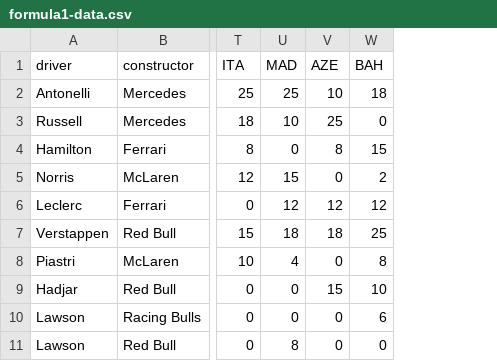
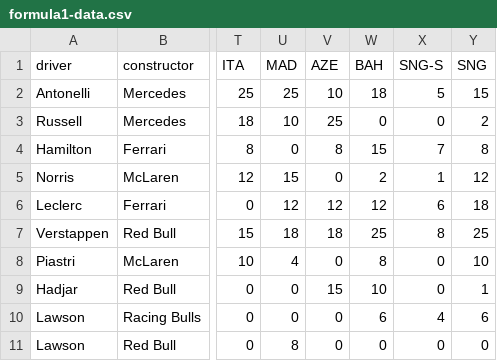
Before and after one commit to david-fear/david-fear.github.io, a CSV file: personal/formula1-data.csv, drawn as a sheet; only a part is shown, gaps mark what is left out; the diff names each change by its address in the sheet, - before the commit and + after, or states it on an @@ line.

Commit message:
f1 singapore results

```diff
--- a/personal/formula1-data.csv
+++ b/personal/formula1-data.csv
+column X (SNG-S), rows 2-11: 5 | 0 | 7 | 1 | 6 | 8 | 0 | 0 | 4 | 0
+column Y (SNG), rows 2-11: 15 | 2 | 8 | 12 | 18 | 25 | 10 | 1 | 6 | 0
```
